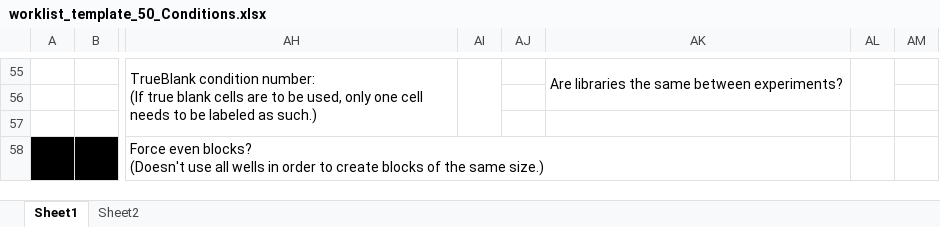
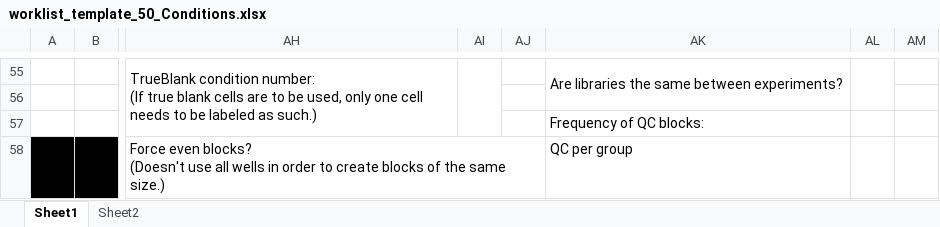
Before and after one commit to RTKlab-BYU/worklist_generation, an Excel workbook: worklist_template_50_Conditions.xlsx, sheet Sheet1, drawn as a sheet; only a part is shown, gaps mark what is left out; values as stored, in another font and other column widths than the file's, no borders; the diff names each change by its address in the sheet, - before the commit and + after, or states it on an @@ line.

```diff
--- a/worklist_template_50_Conditions.xlsx (sheet Sheet1)
+++ b/worklist_template_50_Conditions.xlsx (sheet Sheet1)
-AK57: (empty)
+AK57: Frequency of QC blocks:
-AK58: (empty)
+AK58: QC per group
```
Also changed, not shown: worklist_template0821.xlsx, 5 other files.
